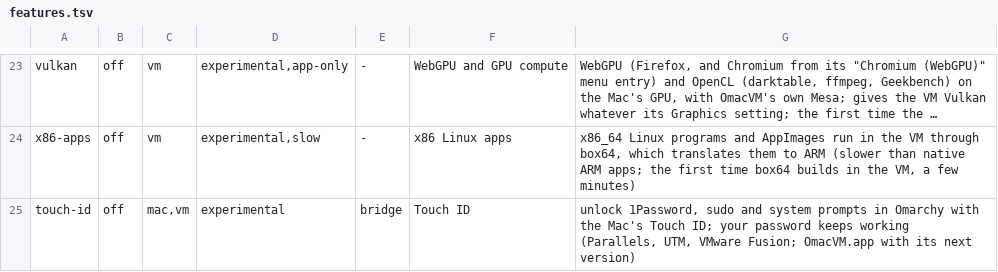
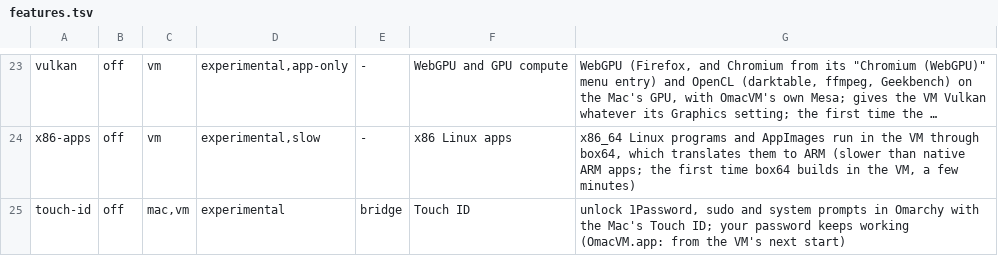
Before and after one commit to brianmerchant/omacvm, a TSV file: src/features.tsv, drawn as a sheet; only a part is shown, gaps mark what is left out; long unchanged cells end in …; the diff names each change by its address in the sheet, - before the commit and + after, or states it on an @@ line.

```diff
--- a/src/features.tsv
+++ b/src/features.tsv
-G25: …keeps working (Parallels, UTM, VMware Fusion; OmacVM.app with its next version)
+G25: …keeps working (OmacVM.app: from the VM's next start)
```
Also changed, not shown: 20 other files.
